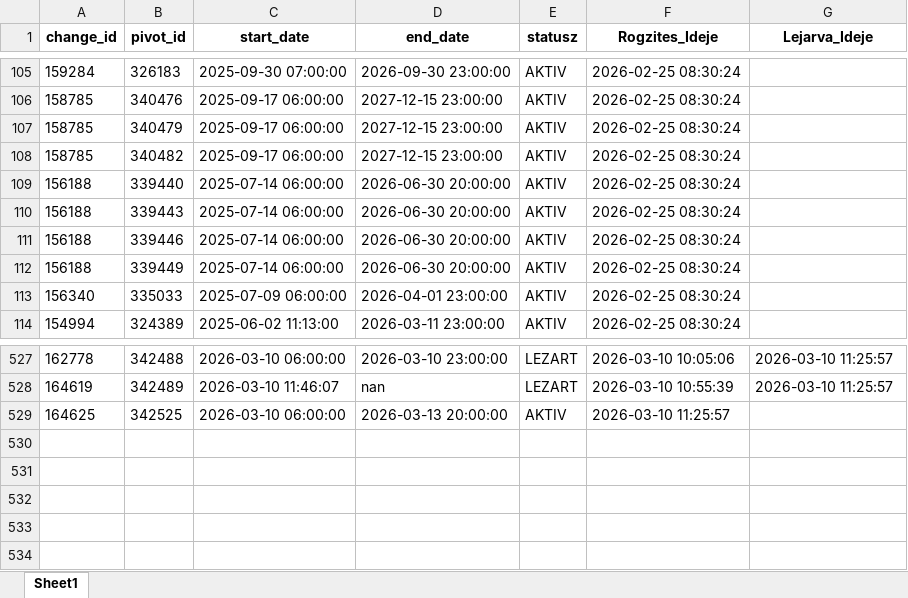
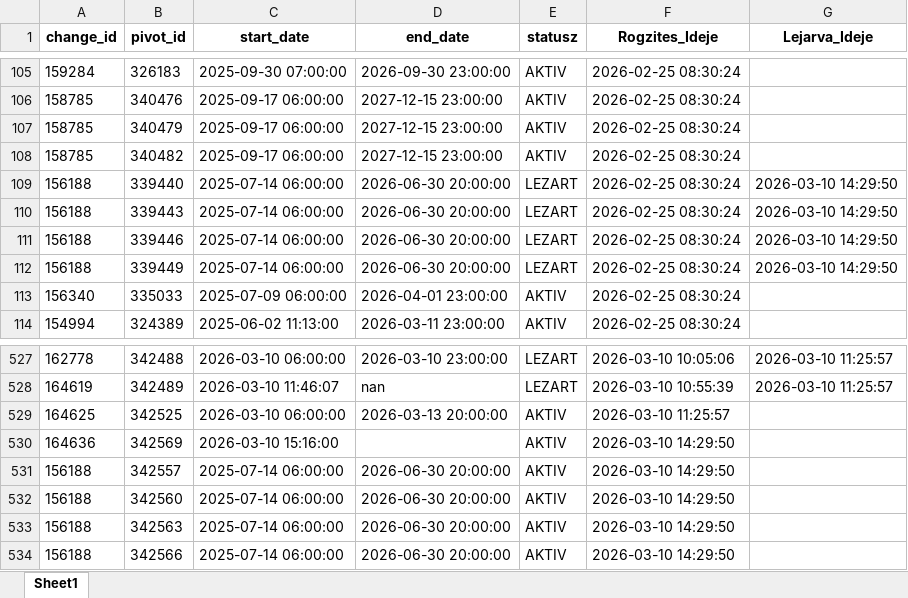
Before and after one commit to zoltanfarkasnemeth/BKK, an Excel workbook: data.xlsx, sheet Sheet1, drawn as a sheet; only a part is shown, gaps mark what is left out; values as stored, in another font and other column widths than the file's, no borders; the diff names each change by its address in the sheet, - before the commit and + after, or states it on an @@ line.

```diff
--- a/data.xlsx (sheet Sheet1)
+++ b/data.xlsx (sheet Sheet1)
-E109:E112 (statusz): AKTIV
+E109:E112 (statusz): LEZART
-G109:G112 (Lejarva_Ideje): (empty)
+G109:G112 (Lejarva_Ideje): 2026-03-10 14:29:50
+row 530: 164636 | 342569 | 2026-03-10 15:16:00 |  | AKTIV | 2026-03-10 14:29:50
+row 531: 156188 | 342557 | 2025-07-14 06:00:00 | 2026-06-30 20:00:00 | AKTIV | 2026-03-10 14:29:50
+row 532: 156188 | 342560 | 2025-07-14 06:00:00 | 2026-06-30 20:00:00 | AKTIV | 2026-03-10 14:29:50
+row 533: 156188 | 342563 | 2025-07-14 06:00:00 | 2026-06-30 20:00:00 | AKTIV | 2026-03-10 14:29:50
+row 534: 156188 | 342566 | 2025-07-14 06:00:00 | 2026-06-30 20:00:00 | AKTIV | 2026-03-10 14:29:50
```
